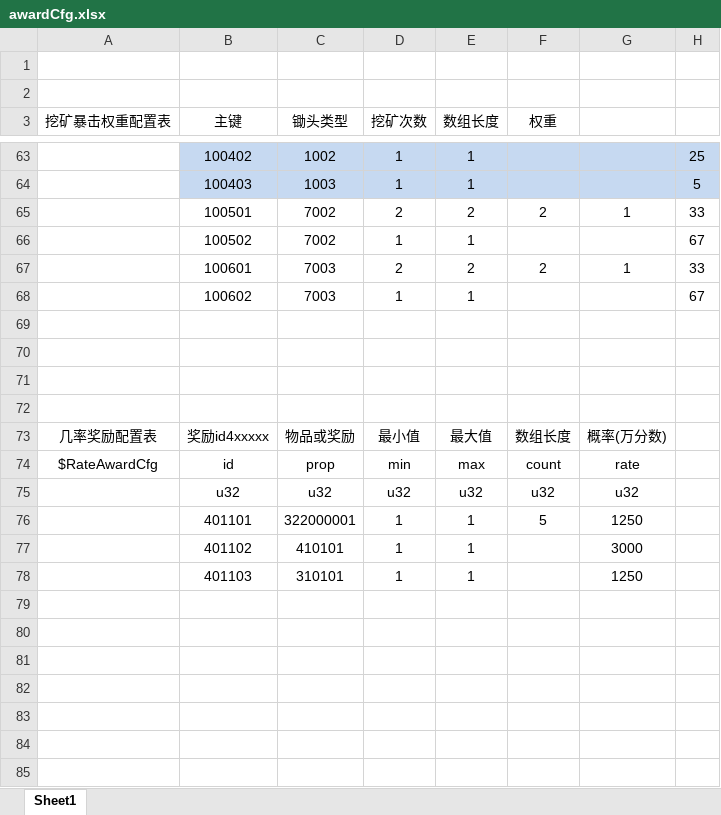
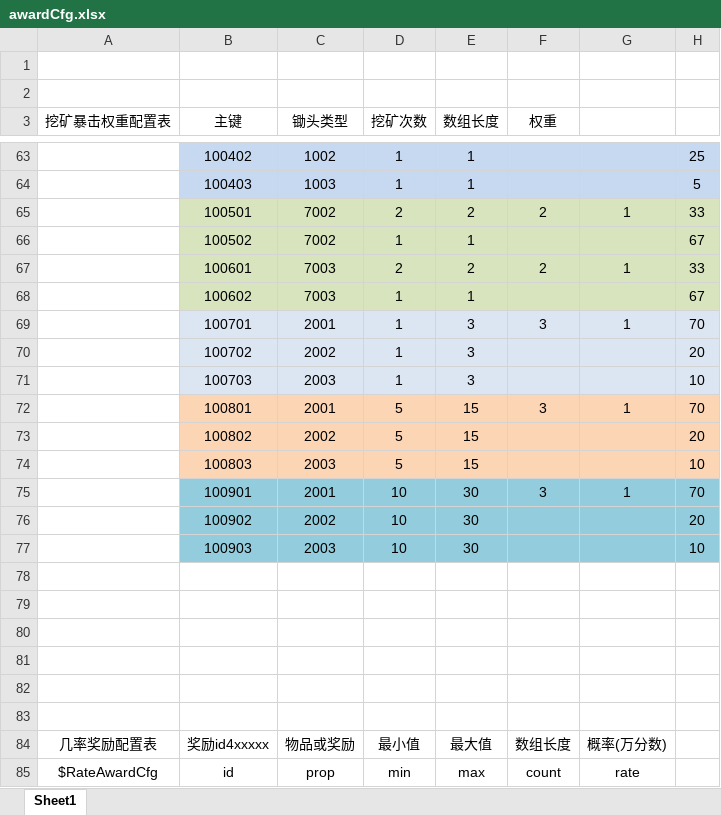
Before and after one commit to kong2630929821/wallet_game, an Excel workbook: src/earn/xlsx/awardCfg.xlsx, sheet Sheet1, drawn as a sheet; only a part is shown, gaps mark what is left out; the shorter side is filled out with more unchanged rows; values as stored, in another font and other column widths than the file's, no borders; the diff names each change by its address in the sheet, - before the commit and + after, or states it on an @@ line.

```diff
--- a/src/earn/xlsx/awardCfg.xlsx (sheet Sheet1)
+++ b/src/earn/xlsx/awardCfg.xlsx (sheet Sheet1)
-B65:H68 fill: none
+B65:H68 fill: #D7E4BD
+row 69:  | 100701 | 2001 | 1 | 3 | 3 | 1 | 70
+row 70:  | 100702 | 2002 | 1 | 3 |  |  | 20
+row 71:  | 100703 | 2003 | 1 | 3 |  |  | 10
+row 72:  | 100801 | 2001 | 5 | 15 | 3 | 1 | 70
+row 73:  | 100802 | 2002 | 5 | 15 |  |  | 20
+row 74:  | 100803 | 2003 | 5 | 15 |  |  | 10
+row 75:  | 100901 | 2001 | 10 | 30 | 3 | 1 | 70
+row 76:  | 100902 | 2002 | 10 | 30 |  |  | 20
+row 77:  | 100903 | 2003 | 10 | 30 |  |  | 10
+row 78: (empty)
+row 79: (empty)
```
Also changed, not shown: 8 other files.
